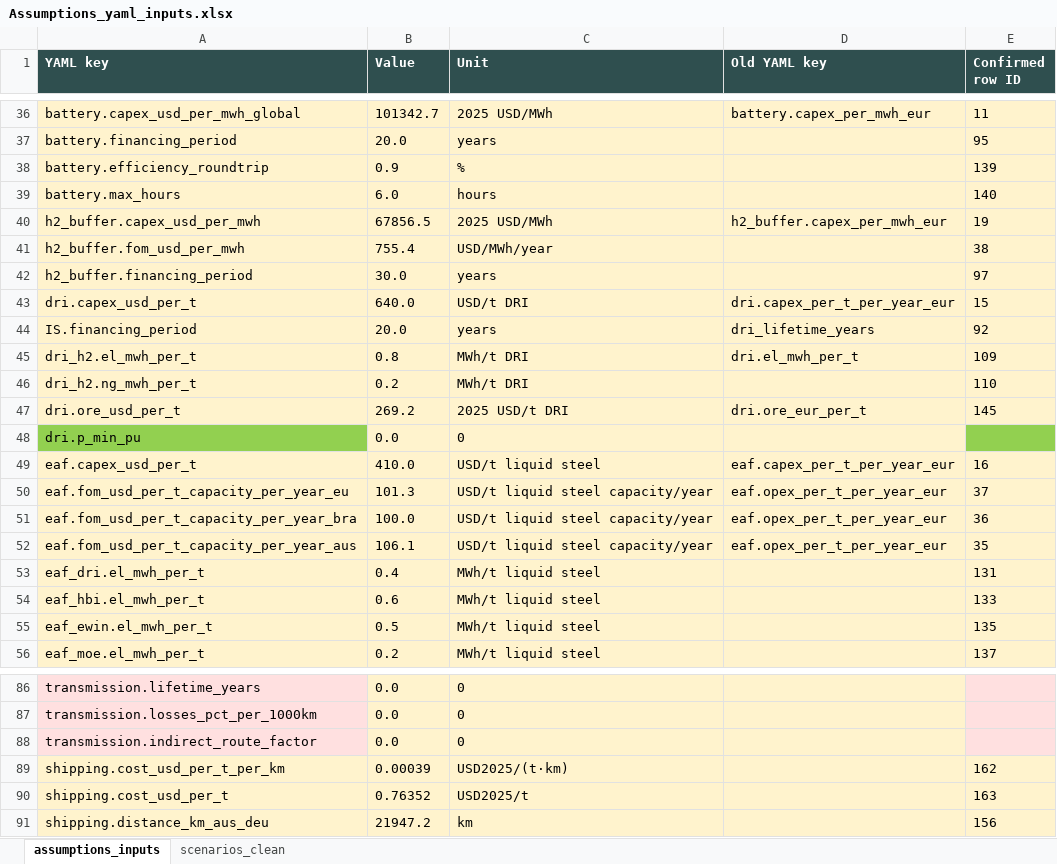
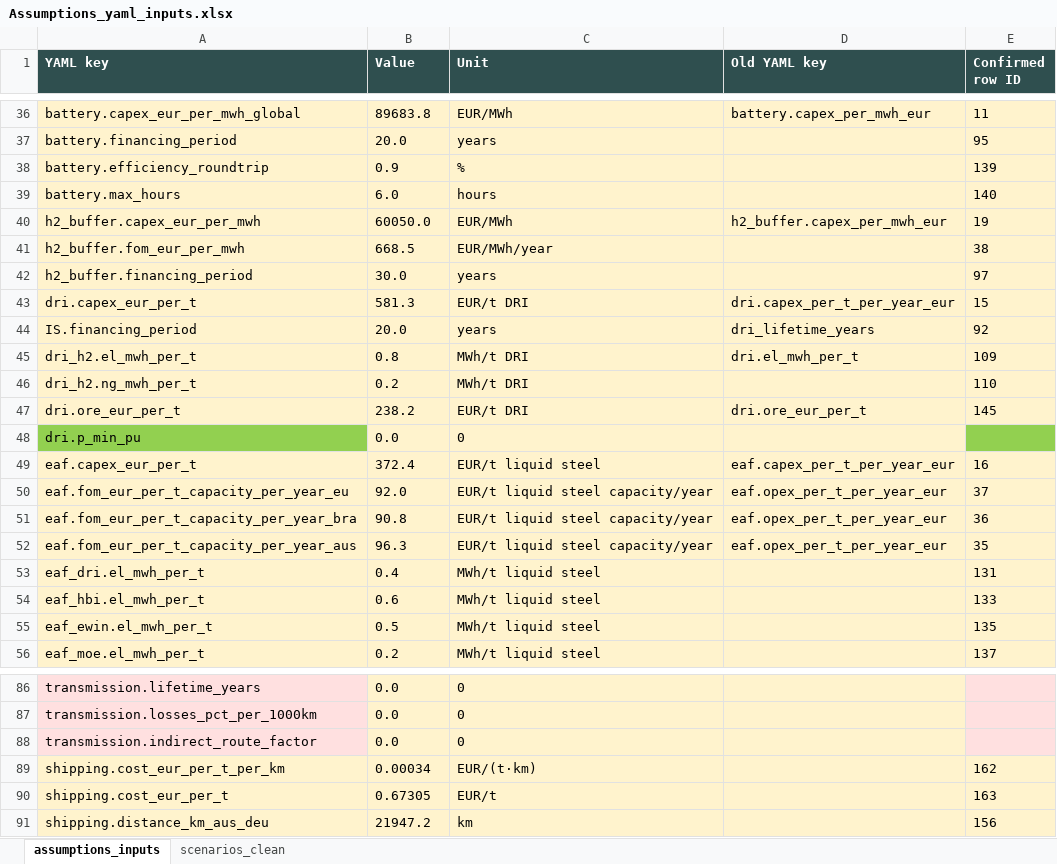
Before and after one commit to Paul-Particle/lcox-steel, an Excel workbook: data/assumptions/Assumptions_yaml_inputs.xlsx, sheet assumptions_inputs, drawn as a sheet; only a part is shown, gaps mark what is left out; values as stored, in another font and other column widths than the file's, no borders; removed rows and columns are numbered as before the commit, all else as after; the diff covers the shown part only; the diff names each change by its address in the sheet, - before the commit and + after, or states it on an @@ line.

```diff
--- a/data/assumptions/Assumptions_yaml_inputs.xlsx (sheet assumptions_inputs)
+++ b/data/assumptions/Assumptions_yaml_inputs.xlsx (sheet assumptions_inputs)
-A36 (YAML key): battery.capex_usd_per_mwh_global
+A36 (YAML key): battery.capex_eur_per_mwh_global
-B36 (Value): 101342.7
+B36 (Value): 89683.8
-C36 (Unit): 2025 USD/MWh
+C36 (Unit): EUR/MWh
-A40 (YAML key): h2_buffer.capex_usd_per_mwh
+A40 (YAML key): h2_buffer.capex_eur_per_mwh
-B40 (Value): 67856.5
+B40 (Value): 60050.0
-C40 (Unit): 2025 USD/MWh
+C40 (Unit): EUR/MWh
-A41 (YAML key): h2_buffer.fom_usd_per_mwh
+A41 (YAML key): h2_buffer.fom_eur_per_mwh
-B41 (Value): 755.4
+B41 (Value): 668.5
-C41 (Unit): USD/MWh/year
+C41 (Unit): EUR/MWh/year
-A43 (YAML key): dri.capex_usd_per_t
+A43 (YAML key): dri.capex_eur_per_t
-B43 (Value): 640.0
+B43 (Value): 581.3
-C43 (Unit): USD/t DRI
+C43 (Unit): EUR/t DRI
-A47 (YAML key): dri.ore_usd_per_t
+A47 (YAML key): dri.ore_eur_per_t
-B47 (Value): 269.2
+B47 (Value): 238.2
-C47 (Unit): 2025 USD/t DRI
+C47 (Unit): EUR/t DRI
-A49 (YAML key): eaf.capex_usd_per_t
+A49 (YAML key): eaf.capex_eur_per_t
-B49 (Value): 410.0
+B49 (Value): 372.4
-C49 (Unit): USD/t liquid steel
+C49 (Unit): EUR/t liquid steel
-A50 (YAML key): eaf.fom_usd_per_t_capacity_per_year_eu
+A50 (YAML key): eaf.fom_eur_per_t_capacity_per_year_eu
-B50 (Value): 101.3
+B50 (Value): 92.0
-C50:C52 (Unit): USD/t liquid steel capacity/year
+C50:C52 (Unit): EUR/t liquid steel capacity/year
-A51 (YAML key): eaf.fom_usd_per_t_capacity_per_year_bra
+A51 (YAML key): eaf.fom_eur_per_t_capacity_per_year_bra
-B51 (Value): 100.0
+B51 (Value): 90.8
-A52 (YAML key): eaf.fom_usd_per_t_capacity_per_year_aus
+A52 (YAML key): eaf.fom_eur_per_t_capacity_per_year_aus
-B52 (Value): 106.1
+B52 (Value): 96.3
-row 89: shipping.cost_usd_per_t_per_km | 0.00039 | USD2025/(t·km) |  | 162
-row 90: shipping.cost_usd_per_t | 0.76352 | USD2025/t |  | 163
+row 89: shipping.cost_eur_per_t_per_km | 0.00034 | EUR/(t·km) |  | 162
+row 90: shipping.cost_eur_per_t | 0.67305 | EUR/t |  | 163
```
Also changed, not shown: 108 edited cells elsewhere in this sheet, 2 other files.
